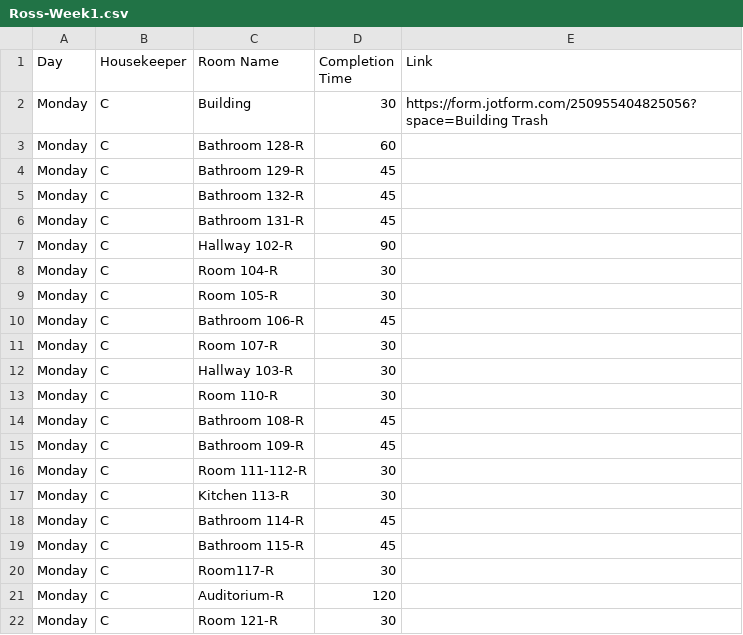
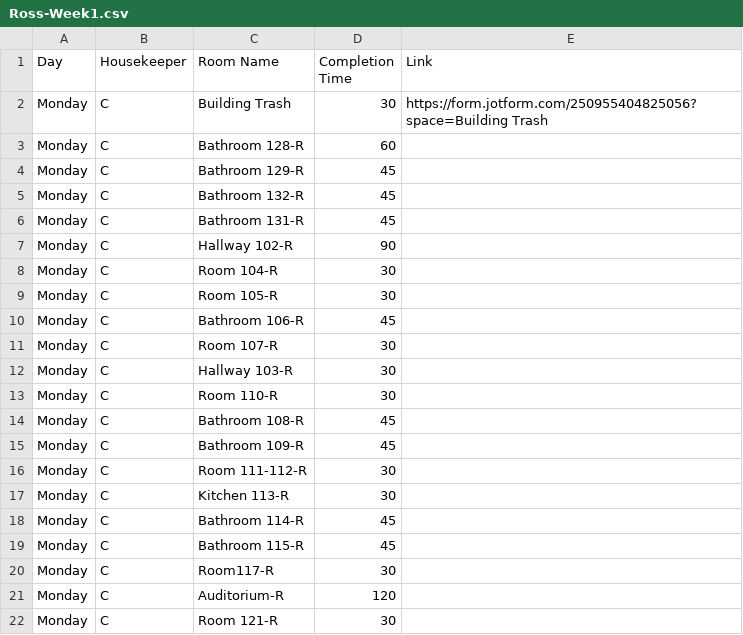
Before and after one commit to nothinghysterical/repository, a CSV file: schedules/Ross-Week1.csv, drawn as a sheet.

```diff
--- a/schedules/Ross-Week1.csv
+++ b/schedules/Ross-Week1.csv
@@ -1,3 +1,3 @@
 Day,Housekeeper,Room Name,Completion Time,Link
-Monday,C,Building,30,https://form.jotform.com/250955404825056?space=Building Trash
+Monday,C,Building Trash,30,https://form.jotform.com/250955404825056?space=Building Trash
 Monday,C,Bathroom 128-R,60,
```
Also changed, not shown: schedules/Ross-Week2.csv, schedules/Ross-Week3.csv, 2 other files.
